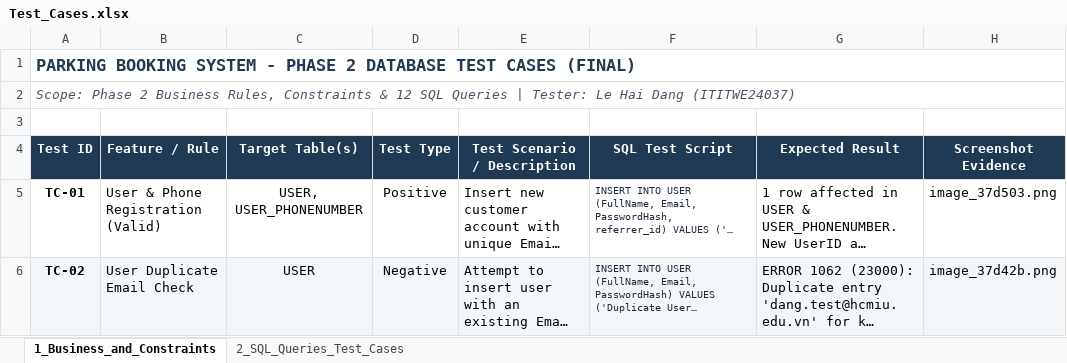
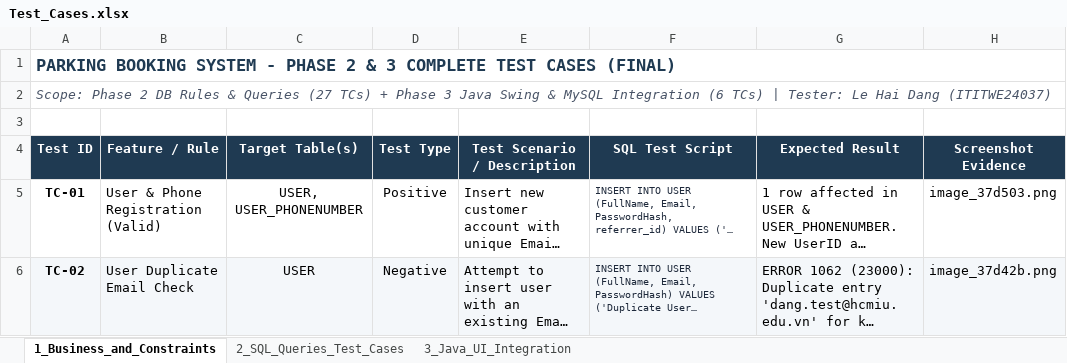
Before and after one commit to MoonT123/Parking-Booking-System, an Excel workbook: Test_Cases.xlsx, sheet 1_Business_and_Constraints, drawn as a sheet; only a part is shown; long unchanged cells end in …; values as stored, in another font and other column widths than the file's, no borders; the diff names each change by its address in the sheet, - before the commit and + after, or states it on an @@ line.

Commit message:
Add files via upload
update 2 file Test final

```diff
--- a/Test_Cases.xlsx (sheet 1_Business_and_Constraints)
+++ b/Test_Cases.xlsx (sheet 1_Business_and_Constraints)
+sheet tab: 3_Java_UI_Integration
-A1 (Test ID): …PHASE 2 DATABASE TEST CASES…
+A1 (Test ID): …PHASE 2 & 3 COMPLETE TEST CASES…
-A2 (Test ID): …Phase 2 Business Rules, Constraints & 12 SQL Queries | Tester:…
+A2 (Test ID): …Phase 2 DB Rules & Queries (27 TCs) + Phase 3 Java Swing & MySQL Integration (6 TCs) | Tester:…
```
Also changed, not shown: Test_Results.xlsx.
